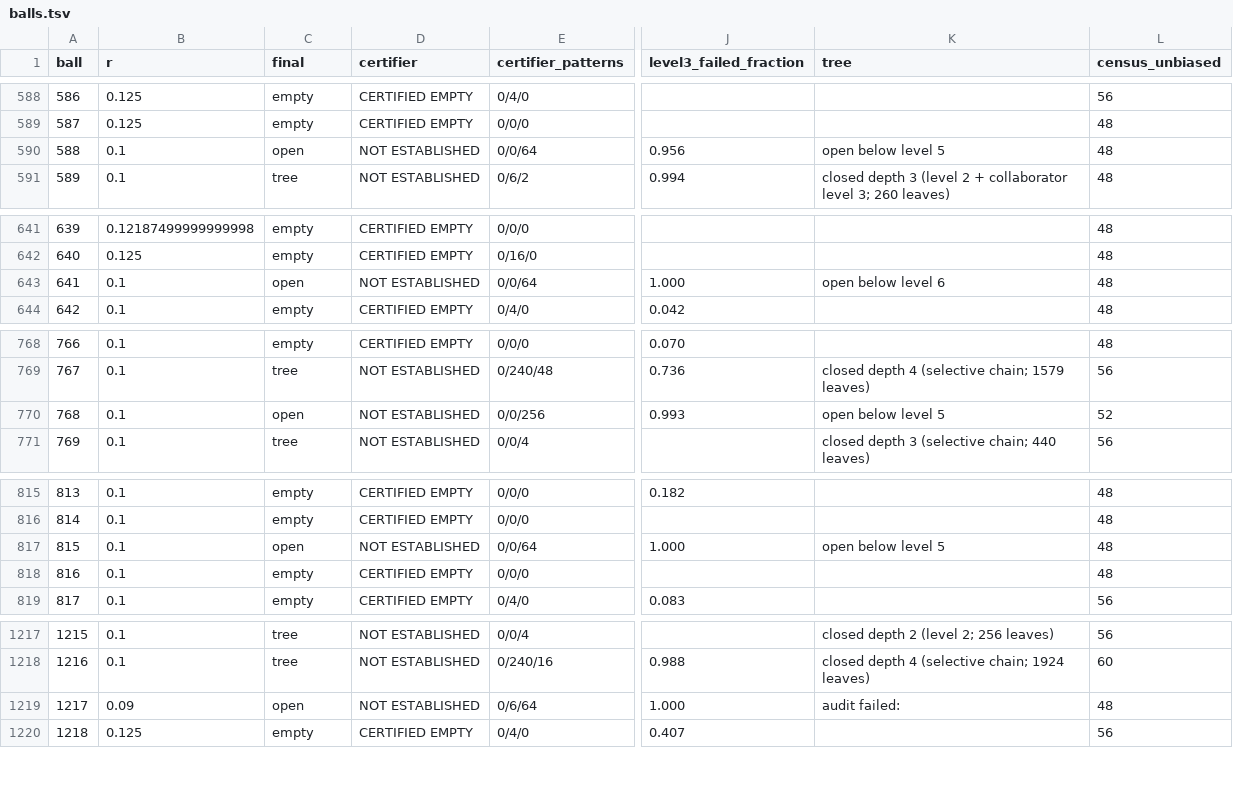
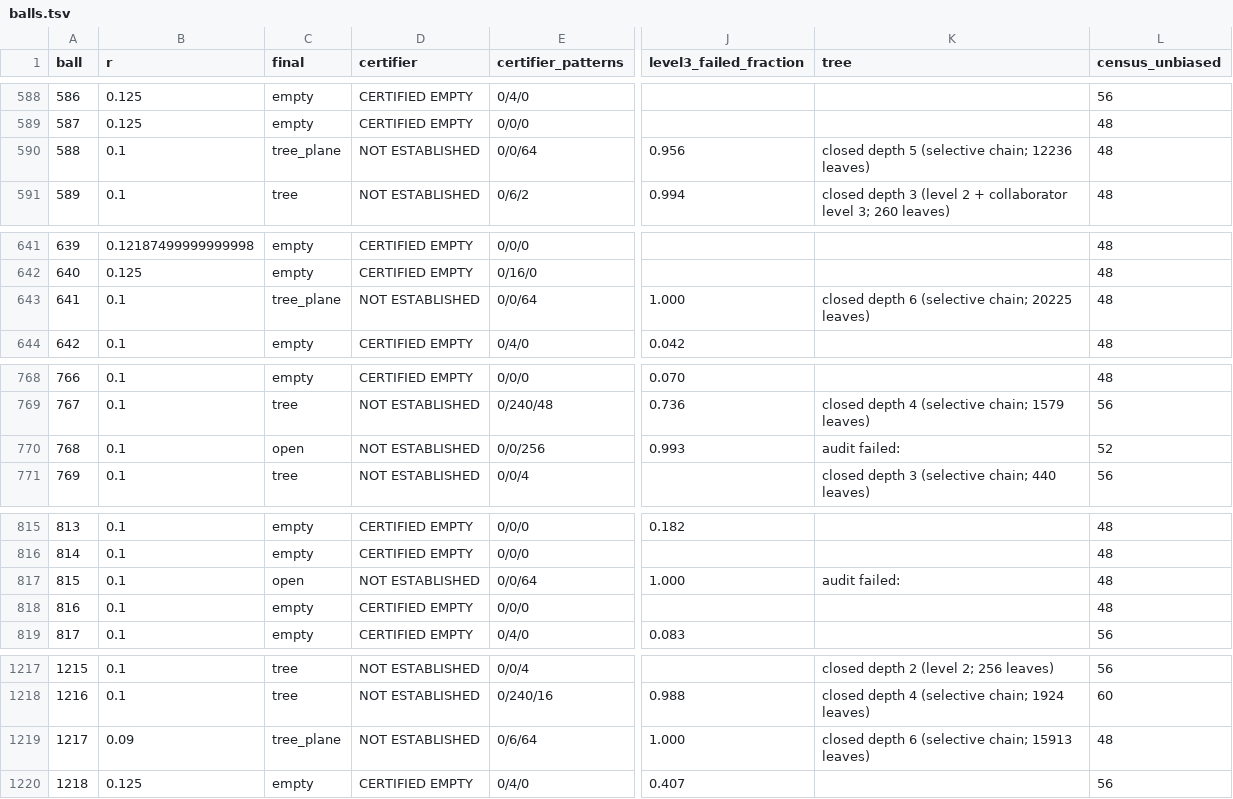
Before and after one commit to JoeyT1994/NoFourMUBS, a TSV file: TripleClassification/results/balls.tsv, drawn as a sheet; only a part is shown, gaps mark what is left out; the diff covers the shown part only; the diff names each change by its address in the sheet, - before the commit and + after, or states it on an @@ line.

```diff
--- a/TripleClassification/results/balls.tsv
+++ b/TripleClassification/results/balls.tsv
-C590 (final): open
+C590 (final): tree_plane
-K590 (tree): open below level 5
+K590 (tree): closed depth 5 (selective chain; 12236 leaves)
-C643 (final): open
+C643 (final): tree_plane
-K643 (tree): open below level 6
+K643 (tree): closed depth 6 (selective chain; 20225 leaves)
-K770 (tree): open below level 5
+K770 (tree): audit failed:
-K817 (tree): open below level 5
+K817 (tree): audit failed:
-C1219 (final): open
+C1219 (final): tree_plane
-K1219 (tree): audit failed:
+K1219 (tree): closed depth 6 (selective chain; 15913 leaves)
```
Also changed, not shown: 2 edited cells elsewhere in this file, 3 other files.
